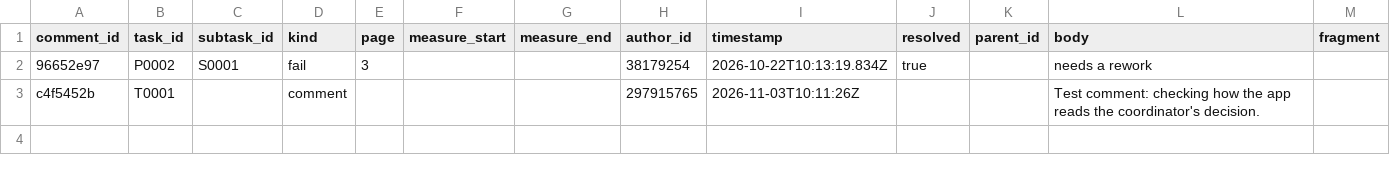
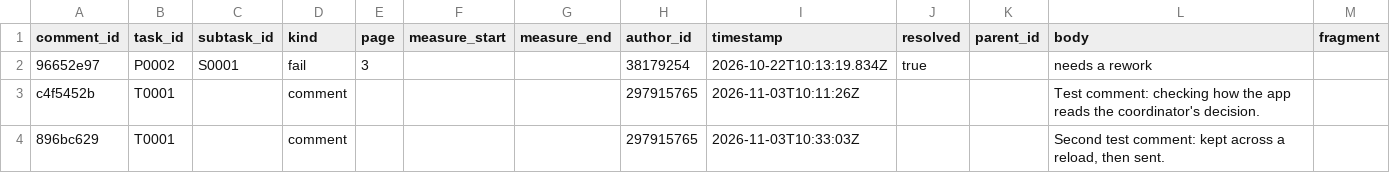
Before and after one commit to ohwjdev/test-20261021-1, a CSV file: tracking/comment.csv, drawn as a sheet; the diff names each change by its address in the sheet, - before the commit and + after, or states it on an @@ line.

```diff
--- a/tracking/comment.csv
+++ b/tracking/comment.csv
+row 4: 896bc629 | T0001 |  | comment |  |  |  | 297915765 | 2026-11-03T10:33:03Z |  |  | Second test comment: kept across a reload, then sent.
```
Also changed, not shown: tracking/history.csv.
